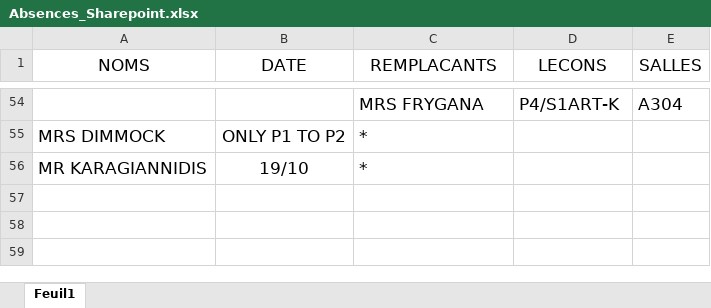
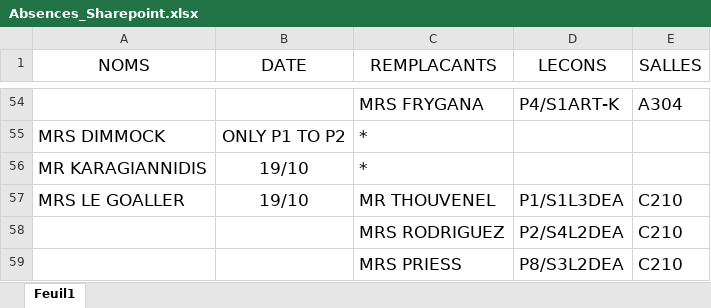
Before and after one commit to MAM-ICT-ADMIN/absences-sec, an Excel workbook: Absences_Sharepoint.xlsx, sheet Feuil1, drawn as a sheet; only a part is shown, gaps mark what is left out; values as stored, in another font and other column widths than the file's, no borders; the diff names each change by its address in the sheet, - before the commit and + after, or states it on an @@ line.

Commit message:
MAJ absences 2026-10-19 08:25

```diff
--- a/Absences_Sharepoint.xlsx (sheet Feuil1)
+++ b/Absences_Sharepoint.xlsx (sheet Feuil1)
+row 57: MRS LE GOALLER | 19/10 | MR THOUVENEL | P1/S1L3DEA | C210
+row 58:  |  | MRS RODRIGUEZ | P2/S4L2DEA | C210
+row 59:  |  | MRS PRIESS | P8/S3L2DEA | C210
```
